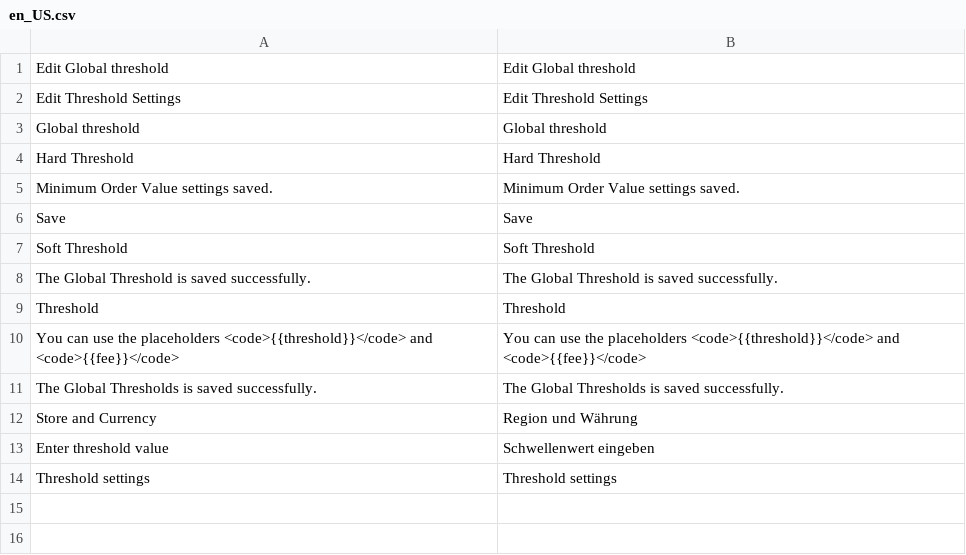
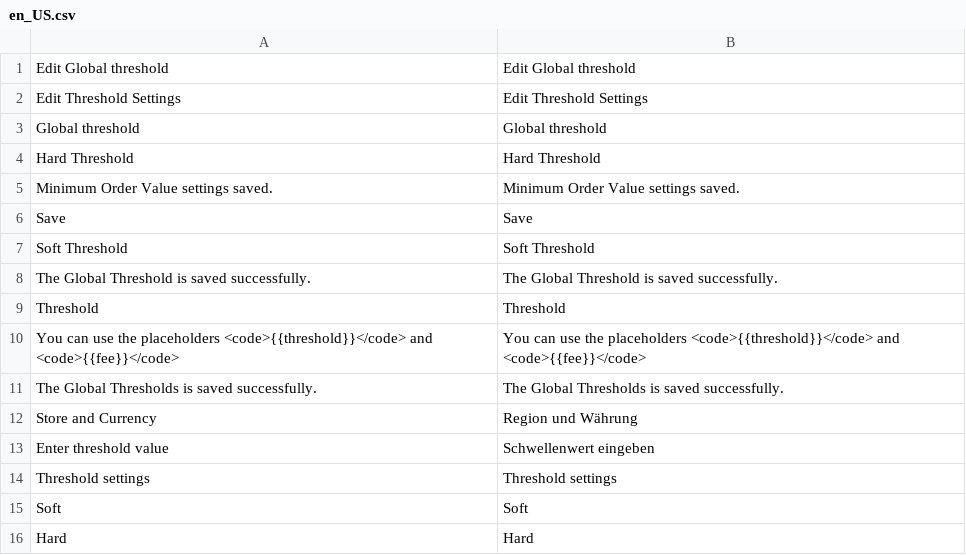
Before and after one commit to spryker/sales-order-threshold-gui, a CSV file: data/translation/Zed/en_US.csv, drawn as a sheet; the diff names each change by its address in the sheet, - before the commit and + after, or states it on an @@ line.

```diff
--- a/data/translation/Zed/en_US.csv
+++ b/data/translation/Zed/en_US.csv
+row 15: Soft | Soft
+row 16: Hard | Hard
```
Also changed, not shown: data/translation/Zed/de_DE.csv.
